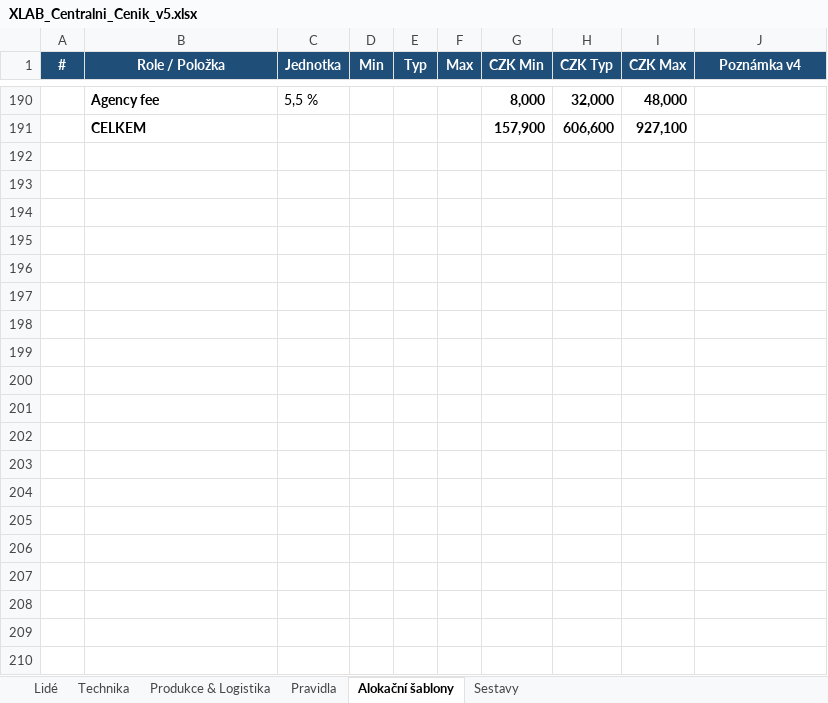
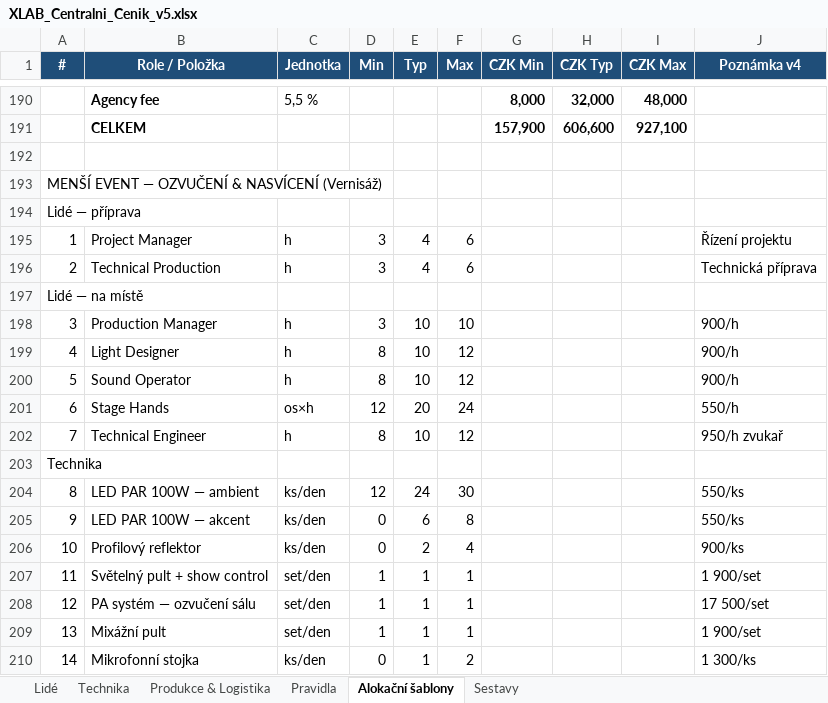
Before and after one commit to jtrjtrjtr/XLAB_OFFICE_AUTOMATION, an Excel workbook: skills/xlab-pricing/data/XLAB_Centralni_Cenik_v5.xlsx, sheet Alokační šablony, drawn as a sheet; only a part is shown, gaps mark what is left out; values as stored, in another font and other column widths than the file's, no borders; the diff covers the shown part only; the diff names each change by its address in the sheet, - before the commit and + after, or states it on an @@ line.

Commit message:
velky update a event skill

```diff
--- a/skills/xlab-pricing/data/XLAB_Centralni_Cenik_v5.xlsx (sheet Alokační šablony)
+++ b/skills/xlab-pricing/data/XLAB_Centralni_Cenik_v5.xlsx (sheet Alokační šablony)
+row 192: (empty)
+row 193: MENŠÍ EVENT — OZVUČENÍ & NASVÍCENÍ (Vernisáž)
+row 194: Lidé — příprava
+row 195: 1 | Project Manager | h | 3 | 4 | 6 |  |  |  | Řízení projektu
+row 196: 2 | Technical Production | h | 3 | 4 | 6 |  |  |  | Technická příprava
+row 197: Lidé — na místě
+row 198: 3 | Production Manager | h | 3 | 10 | 10 |  |  |  | 900/h
+row 199: 4 | Light Designer | h | 8 | 10 | 12 |  |  |  | 900/h
+row 200: 5 | Sound Operator | h | 8 | 10 | 12 |  |  |  | 900/h
+row 201: 6 | Stage Hands | os×h | 12 | 20 | 24 |  |  |  | 550/h
+row 202: 7 | Technical Engineer | h | 8 | 10 | 12 |  |  |  | 950/h zvukař
+row 203: Technika
+row 204: 8 | LED PAR 100W — ambient | ks/den | 12 | 24 | 30 |  |  |  | 550/ks
+row 205: 9 | LED PAR 100W — akcent | ks/den | 0 | 6 | 8 |  |  |  | 550/ks
+row 206: 10 | Profilový reflektor | ks/den | 0 | 2 | 4 |  |  |  | 900/ks
+row 207: 11 | Světelný pult + show control | set/den | 1 | 1 | 1 |  |  |  | 1 900/set
+row 208: 12 | PA systém — ozvučení sálu | set/den | 1 | 1 | 1 |  |  |  | 17 500/set
+row 209: 13 | Mixážní pult | set/den | 1 | 1 | 1 |  |  |  | 1 900/set
+row 210: 14 | Mikrofonní stojka | ks/den | 0 | 1 | 2 |  |  |  | 1 300/ks
```
Also changed, not shown: 27 added rows, 1 removed row and 11 edited cells elsewhere in this sheet, sheet Technika, sheet Lidé, sheet Sestavy, 13 other files.
